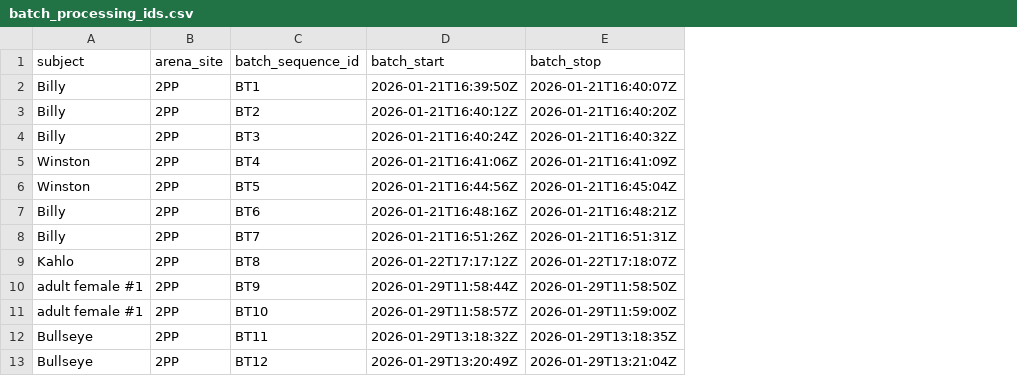
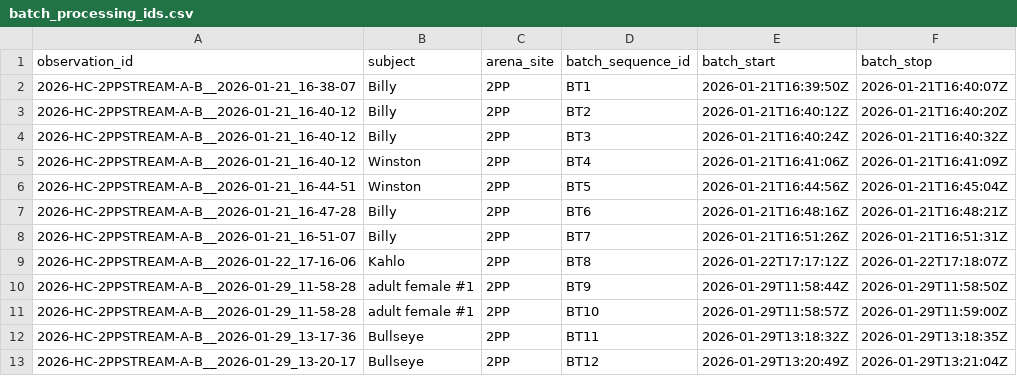
Before and after one commit to teressawesley/Capuchin_HC_foraging_efficiency_and_selectivity, a CSV file: generated_data/batch_processing_ids.csv, drawn as a sheet; only a part is shown; the diff names each change by its address in the sheet, - before the commit and + after, or states it on an @@ line.

Commit message:
Fixing overlapping sequence ID in main data cleaning; creating pseudo-duration for point events in analysis_efficiency cleaning

```diff
--- a/generated_data/batch_processing_ids.csv
+++ b/generated_data/batch_processing_ids.csv
+column A (observation_id), rows 2-13: 2026-HC-2PPSTREAM-A-B__2026-01-21_16-38-07 | 2026-HC-2PPSTREAM-A-B__2026-01-21_16-40-12 | 2026-HC-2PPSTREAM-A-B__2026-01-21_16-40-12 | 2026-HC-2PPSTREAM-A-B__2026-01-21_16-40-12 | 2026-HC-2PPSTREAM-A-B__2026-01-21_16-44-51 | 2026-HC-2PPSTREAM-A-B__2026-01-21_16-47-28 | 2026-HC-2PPSTREAM-A-B__2026-01-21_16-51-07 | 2026-HC-2PPSTREAM-A-B__2026-01-22_17-16-06 | 2026-HC-2PPSTREAM-A-B__2026-01-29_11-58-28 | 2026-HC-2PPSTREAM-A-B__2026-01-29_11-58-28 | 2026-HC-2PPSTREAM-A-B__2026-01-29_13-17-36 | 2026-HC-2PPSTREAM-A-B__2026-01-29_13-20-17
```
Also changed, not shown: generated_data/all_arenas.csv, generated_data/handling_HC_events.csv, 3 other files.
